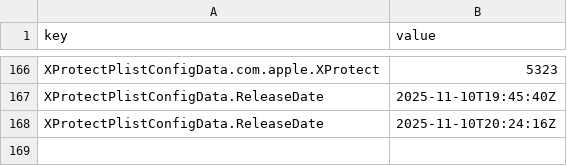
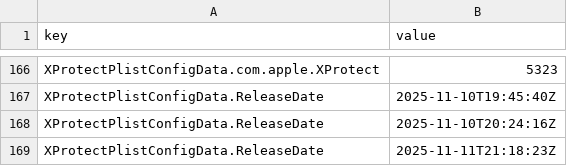
Before and after one commit to arenbhargav/sofa, a CSV file: time-series.csv, drawn as a sheet; only a part is shown, gaps mark what is left out; the diff names each change by its address in the sheet, - before the commit and + after, or states it on an @@ line.

```diff
--- a/time-series.csv
+++ b/time-series.csv
+row 169: XProtectPlistConfigData.ReleaseDate | 2025-11-11T21:18:23Z
```
Also changed, not shown: 13 other files.
